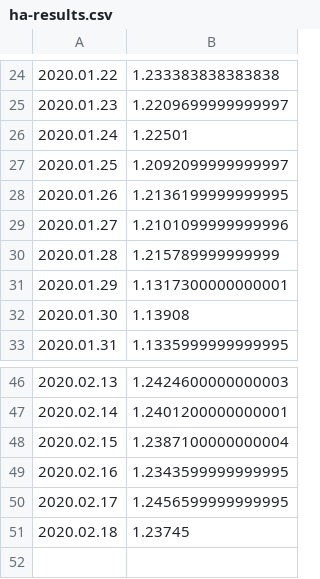
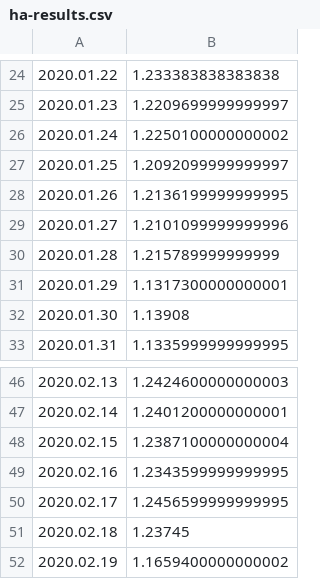
Before and after one commit to mozilla-mobile/fenix-nightly-perftest-results, a CSV file: ha-results.csv, drawn as a sheet; only a part is shown, gaps mark what is left out.

```diff
--- a/ha-results.csv
+++ b/ha-results.csv
@@ -25,3 +25,3 @@
 2020.01.23, 1.2209699999999997
-2020.01.24, 1.22501
+2020.01.24, 1.2250100000000002
 2020.01.25, 1.2092099999999997
@@ -51 +51,2 @@
 2020.02.18, 1.23745
+2020.02.19, 1.1659400000000002
```
Also changed, not shown: al-results.csv, hanoob-results.csv, 4 other files.
